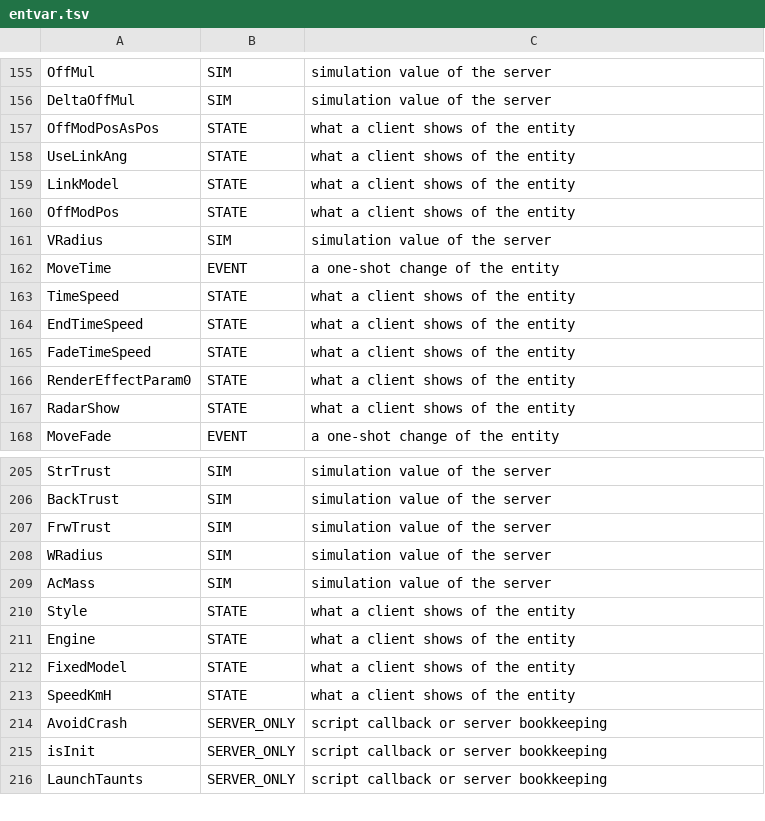
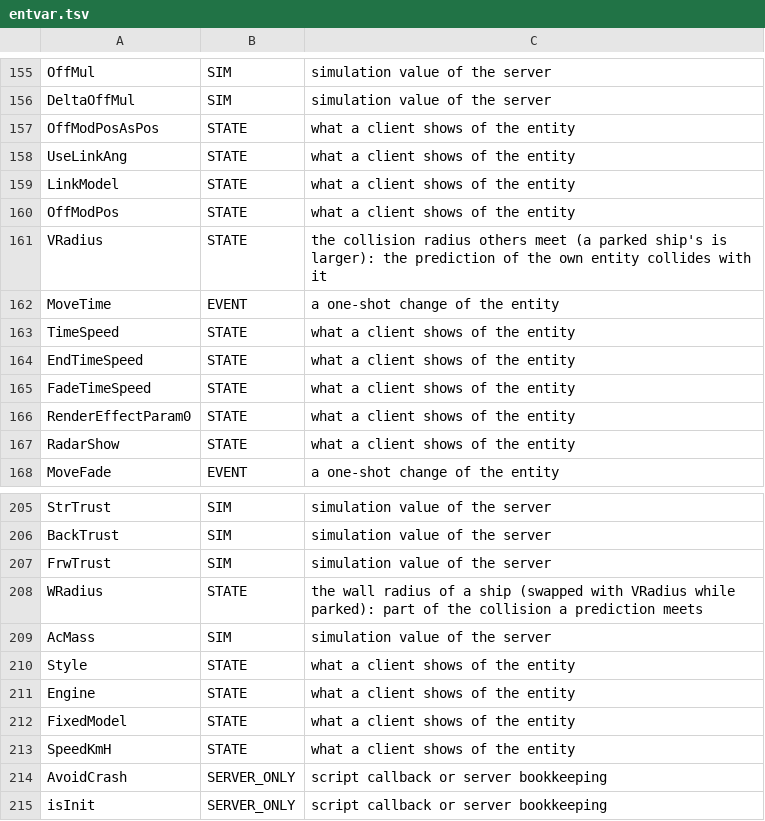
Before and after one commit to Blackwolf1337/scrapland, a TSV file: tools/script/netclass/entvar.tsv, drawn as a sheet; only a part is shown, gaps mark what is left out; the shorter side is filled out with more unchanged rows.

Commit message:
Work in progress of mp2-s35-predict, paused before its gates (unfinished, may not build)

```diff
--- a/tools/script/netclass/entvar.tsv
+++ b/tools/script/netclass/entvar.tsv
@@ -160,3 +160,3 @@ LinkModel	STATE	what a client shows of the entity
 OffModPos	STATE	what a client shows of the entity
-VRadius	SIM	simulation value of the server
+VRadius	STATE	the collision radius others meet (a parked ship's is larger): the prediction of the own entity collides with it
 MoveTime	EVENT	a one-shot change of the entity
@@ -207,3 +207,3 @@ BackTrust	SIM	simulation value of the server
 FrwTrust	SIM	simulation value of the server
-WRadius	SIM	simulation value of the server
+WRadius	STATE	the wall radius of a ship (swapped with VRadius while parked): part of the collision a prediction meets
 AcMass	SIM	simulation value of the server
```
Also changed, not shown: 22 other files.
